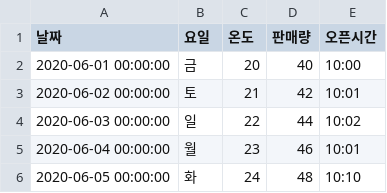
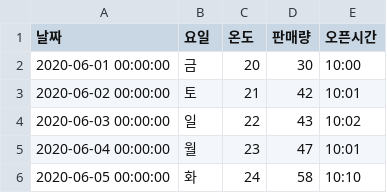
Before and after one commit to wikibook/orange3, a CSV file: data/wide.csv, drawn as a sheet.

```diff
--- a/data/wide.csv
+++ b/data/wide.csv
@@ -1,6 +1,6 @@
 날짜,요일,온도,판매량,오픈시간
-2020-06-01 00:00:00,금,20,40,10:00
+2020-06-01 00:00:00,금,20,30,10:00
 2020-06-02 00:00:00,토,21,42,10:01
-2020-06-03 00:00:00,일,22,44,10:02
-2020-06-04 00:00:00,월,23,46,10:01
-2020-06-05 00:00:00,화,24,48,10:10
+2020-06-03 00:00:00,일,22,43,10:02
+2020-06-04 00:00:00,월,23,47,10:01
+2020-06-05 00:00:00,화,24,58,10:10
```
Also changed, not shown: data/narrow.csv.
